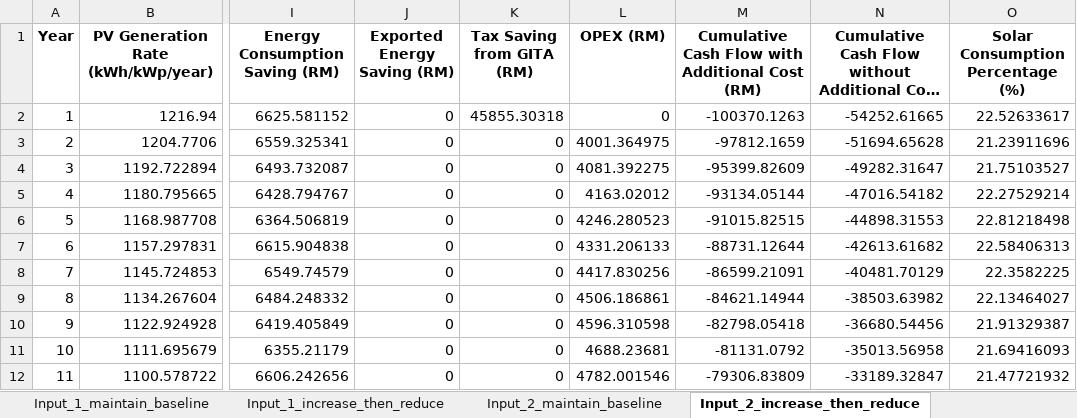
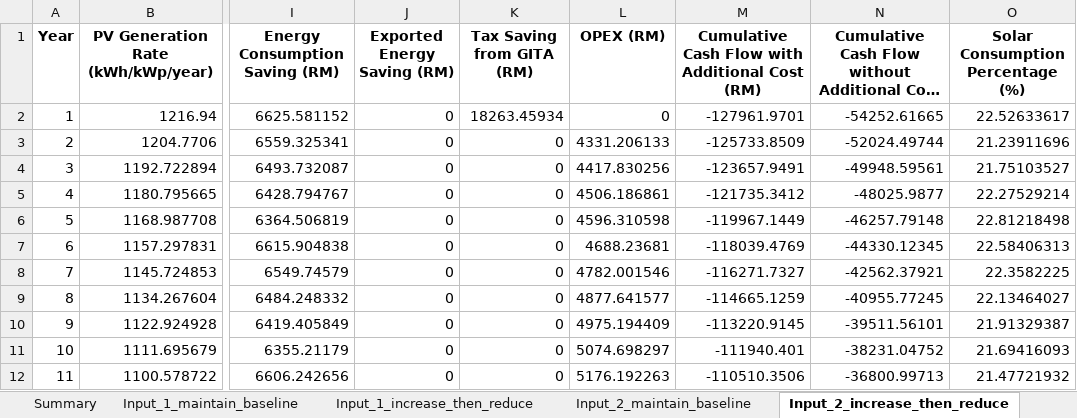
Before and after one commit to Afiq6161/solar-financial-model, an Excel workbook: solar_financial_model_scenarios_results.xlsx, sheet Input_2_increase_then_reduce, drawn as a sheet; only a part is shown, gaps mark what is left out; long unchanged cells end in …; values as stored, in another font and other column widths than the file's, no borders; the diff covers the shown part only; the diff names each change by its address in the sheet, - before the commit and + after, or states it on an @@ line.

Commit message:
1. Refactored SolarFinancialModel to consolidate all scenario summaries into a single summary sheet.
2. Added logic for energy export option in the input file, allowing conditional gains from TNB buyback.

3. Updated GITA tax savings calculation to correctly account for base investment cost.

```diff
--- a/solar_financial_model_scenarios_results.xlsx (sheet Input_2_increase_then_reduce)
+++ b/solar_financial_model_scenarios_results.xlsx (sheet Input_2_increase_then_reduce)
+sheet tab: Summary
-K2 (Tax Saving from GITA (RM)): 45855.30318
+K2 (Tax Saving from GITA (RM)): 18263.45934
-M2: -100370.1263
+M2: -127961.9701
-L3 (OPEX (RM)): 4001.364975
+L3 (OPEX (RM)): 4331.206133
-M3: -97812.1659
+M3: -125733.8509
-N3: -51694.65628
+N3: -52024.49744
-L4 (OPEX (RM)): 4081.392275
+L4 (OPEX (RM)): 4417.830256
-M4: -95399.82609
+M4: -123657.9491
-N4: -49282.31647
+N4: -49948.59561
-L5 (OPEX (RM)): 4163.02012
+L5 (OPEX (RM)): 4506.186861
-M5: -93134.05144
+M5: -121735.3412
-N5: -47016.54182
+N5: -48025.9877
-L6 (OPEX (RM)): 4246.280523
+L6 (OPEX (RM)): 4596.310598
-M6: -91015.82515
+M6: -119967.1449
-N6: -44898.31553
+N6: -46257.79148
-L7 (OPEX (RM)): 4331.206133
+L7 (OPEX (RM)): 4688.23681
-M7: -88731.12644
+M7: -118039.4769
-N7: -42613.61682
+N7: -44330.12345
-L8 (OPEX (RM)): 4417.830256
+L8 (OPEX (RM)): 4782.001546
-M8: -86599.21091
+M8: -116271.7327
-N8: -40481.70129
+N8: -42562.37921
-L9 (OPEX (RM)): 4506.186861
+L9 (OPEX (RM)): 4877.641577
-M9: -84621.14944
+M9: -114665.1259
-N9: -38503.63982
+N9: -40955.77245
-L10 (OPEX (RM)): 4596.310598
+L10 (OPEX (RM)): 4975.194409
-M10: -82798.05418
+M10: -113220.9145
-N10: -36680.54456
+N10: -39511.56101
-L11 (OPEX (RM)): 4688.23681
+L11 (OPEX (RM)): 5074.698297
-M11: -81131.0792
+M11: -111940.401
-N11: -35013.56958
+N11: -38231.04752
-L12 (OPEX (RM)): 4782.001546
+L12 (OPEX (RM)): 5176.192263
-M12: -79306.83809
+M12: -110510.3506
-N12: -33189.32847
+N12: -36800.99713
```
Also changed, not shown: 4 added rows and 30 edited cells elsewhere in this sheet, sheet Input_1_increase_then_reduce, sheet Input_1_maintain_baseline, sheet Input_3_increase_then_reduce, sheet Input_2_maintain_baseline, sheet Input_3_maintain_baseline, sheet Input Details, solar_financial_model_inputs.xlsx, 3 other files.
